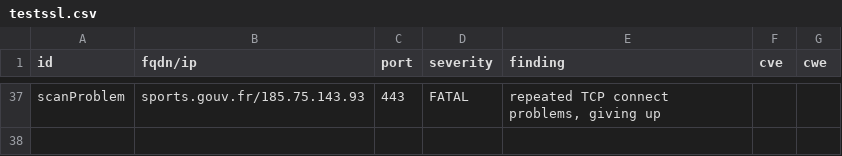
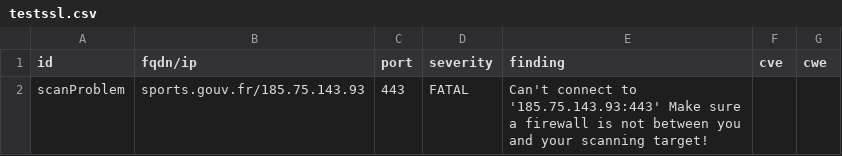
Before and after one commit to GKO-org/dashlordPrd9, a CSV file: results/aHR0cHM6Ly9zcG9ydHMuZ291di5mcg==/testssl.csv, drawn as a sheet; only a part is shown, gaps mark what is left out; the diff covers the shown part only.

```diff
--- a/results/aHR0cHM6Ly9zcG9ydHMuZ291di5mcg==/testssl.csv
+++ b/results/aHR0cHM6Ly9zcG9ydHMuZ291di5mcg==/testssl.csv
@@ -37 +2 @@
-"scanProblem","sports.gouv.fr/185.75.143.93","443","FATAL","repeated TCP connect problems, giving up","",""
+"scanProblem","sports.gouv.fr/185.75.143.93","443","FATAL","Can't connect to '185.75.143.93:443' Make sure a firewall is not between you and your scanning target!","",""
```
Also changed, not shown: 35 removed rows elsewhere in this file, 10 other files.
